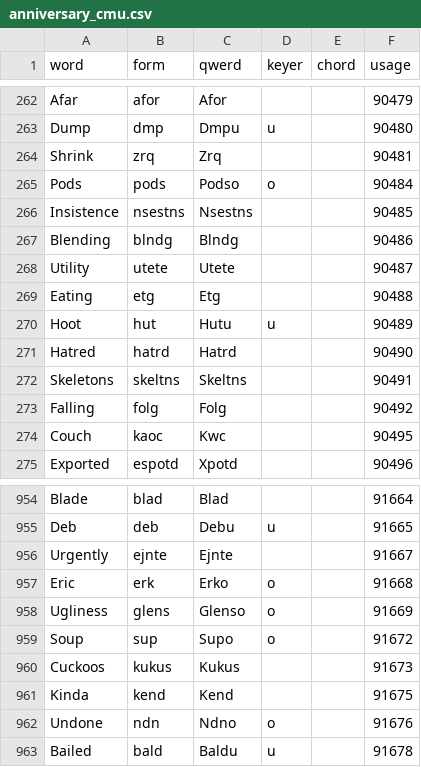
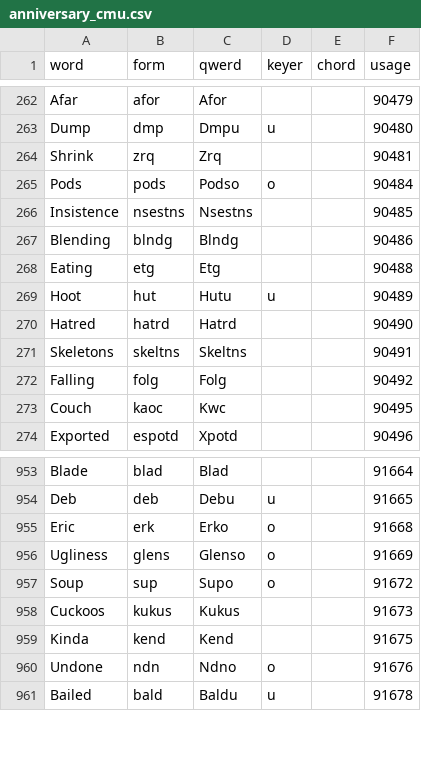
Before and after one commit to codepoke-kk/qwertigraphy, a CSV file: qwertigraph/dictionaries/anniversary_cmu.csv, drawn as a sheet; only a part is shown, gaps mark what is left out; the diff names each change by its address in the sheet, - before the commit and + after, or states it on an @@ line.

```diff
--- a/qwertigraph/dictionaries/anniversary_cmu.csv
+++ b/qwertigraph/dictionaries/anniversary_cmu.csv
-row 268: Utility | utete | Utete |  |  | 90487
-row 956: Urgently | ejnte | Ejnte |  |  | 91667
```
Also changed, not shown: qwertigraph/dictionaries/anniversary_core.csv, qwertigraph/dictionaries/anniversary_supplement.csv, 7 other files.
